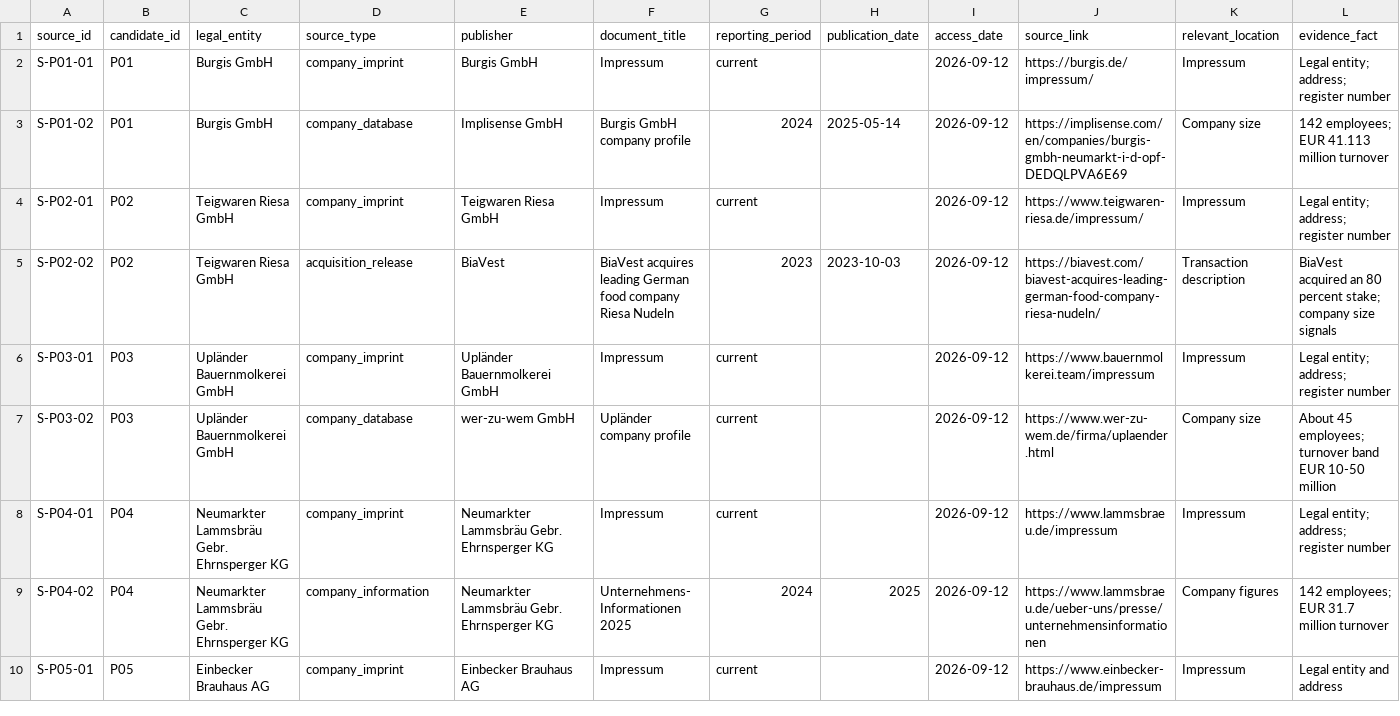
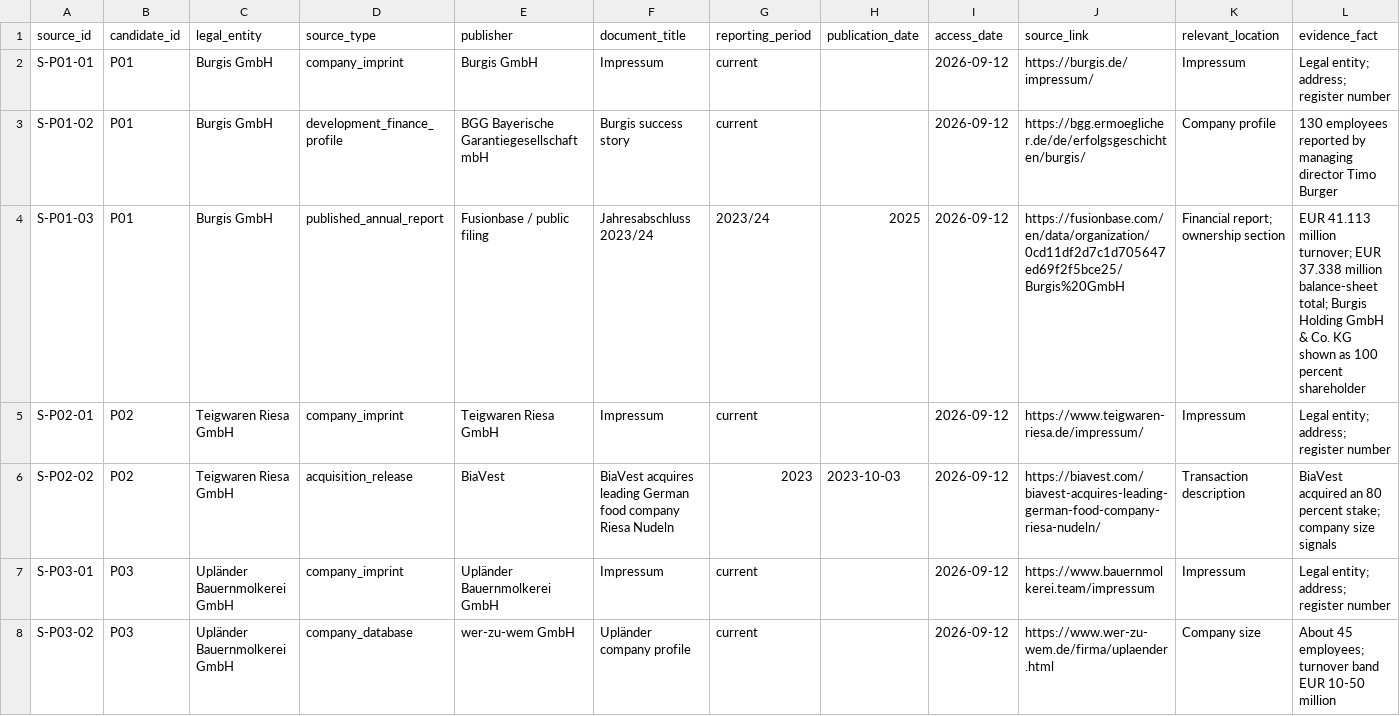
Before and after one commit to AnnaKolisnyk74/sme-etoi, a CSV file: evidence/source_register.csv, drawn as a sheet; only a part is shown; the shorter side is filled out with more unchanged rows; rows hold the shown columns only; the diff names each change by its address in the sheet, - before the commit and + after, or states it on an @@ line.

Commit message:
Replace broken Burgis company-size source

```diff
--- a/evidence/source_register.csv
+++ b/evidence/source_register.csv
-D3 (source_type): company_database
+D3 (source_type): development_finance_profile
-E3 (publisher): Implisense GmbH
+E3 (publisher): BGG Bayerische Garantiegesellschaft mbH
-F3 (document_title): Burgis GmbH company profile
+F3 (document_title): Burgis success story
-G3 (reporting_period): 2024
+G3 (reporting_period): current
-H3 (publication_date): 2025-05-14
+H3 (publication_date): (empty)
-J3 (source_link): https://implisense.com/en/companies/burgis-gmbh-neumarkt-i-d-opf-DEDQLPVA6E69
+J3 (source_link): https://bgg.ermoeglicher.de/de/erfolgsgeschichten/burgis/
-K3 (relevant_location): Company size
+K3 (relevant_location): Company profile
-L3 (evidence_fact): 142 employees; EUR 41.113 million turnover
+L3 (evidence_fact): 130 employees reported by managing director Timo Burger
+row 4: S-P01-03 | P01 | Burgis GmbH | published_annual_report | Fusionbase / public filing | Jahresabschluss 2023/24 | 2023/24 | 2025 | 2026-09-12 | https://fusionbase.com/en/data/organization/0cd11df2d7c1d705647ed69f2f5bce25/Burgis%20GmbH | Financial report; ownership section | EUR 41.113 million turnover; EUR 37.338 million balance-sheet total; Burgis Holding GmbH & Co. KG shown as 100 percent shareholder
```
